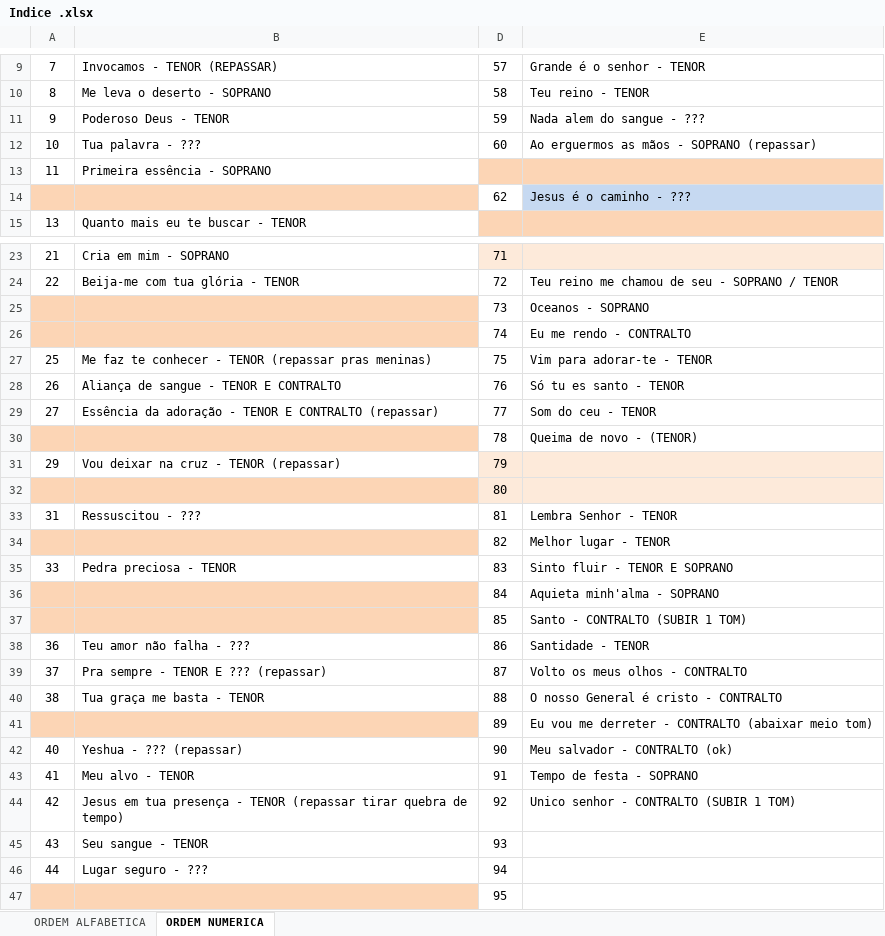
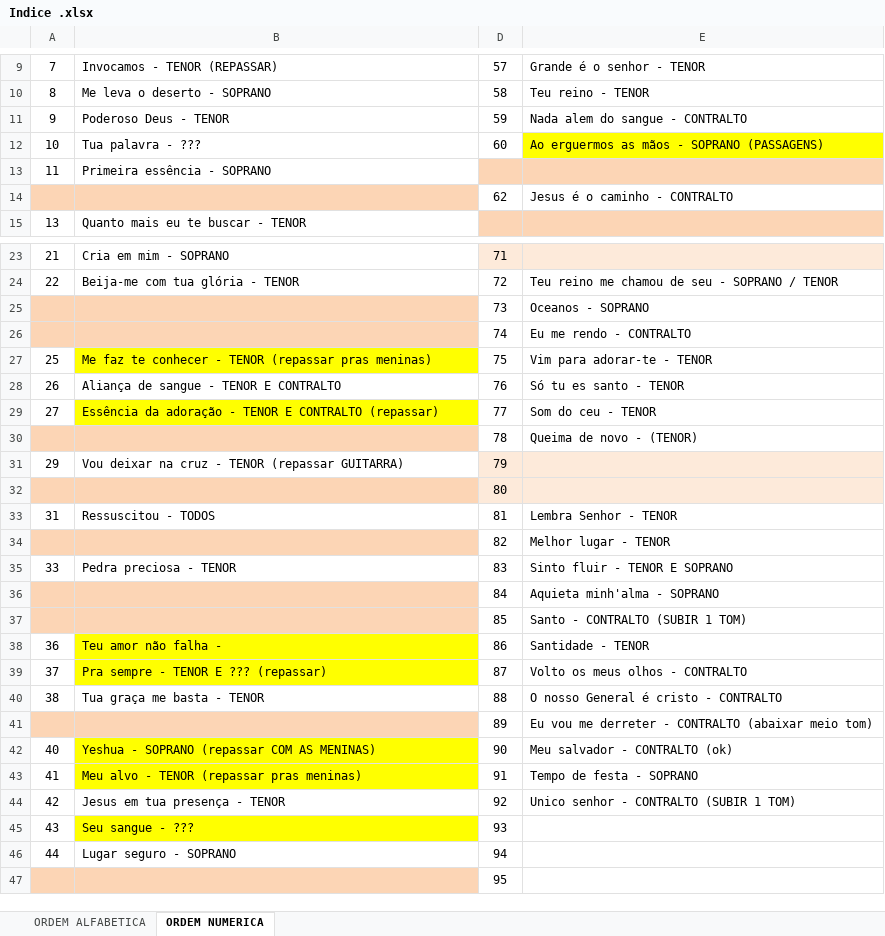
Before and after one commit to lpsj/LOUVORES-CIFRADOS_DOCX-ODS, an Excel workbook: Indice .xlsx, sheet ORDEM NUMERICA, drawn as a sheet; only a part is shown, gaps mark what is left out; values as stored, in another font and other column widths than the file's, no borders; the diff covers the shown part only; the diff names each change by its address in the sheet, - before the commit and + after, or states it on an @@ line.

Commit message:
atualização

```diff
--- a/Indice .xlsx (sheet ORDEM NUMERICA)
+++ b/Indice .xlsx (sheet ORDEM NUMERICA)
-E11: Nada alem do sangue - ???
+E11: Nada alem do sangue - CONTRALTO
-E12: Ao erguermos as mãos - SOPRANO (repassar)
+E12: Ao erguermos as mãos - SOPRANO (PASSAGENS)
-E12 fill: none
+E12 fill: #FFFF00
-E14: Jesus é o caminho - ???
+E14: Jesus é o caminho - CONTRALTO
-E14 fill: #C6D9F1
+E14 fill: none
-B27 fill: none
+B27 fill: #FFFF00
-B29 fill: none
+B29 fill: #FFFF00
-B31: Vou deixar na cruz - TENOR (repassar)
+B31: Vou deixar na cruz - TENOR (repassar GUITARRA)
-B33: Ressuscitou - ???
+B33: Ressuscitou - TODOS
-B38: Teu amor não falha - ???
+B38: Teu amor não falha -
-B38:B39 fill: none
+B38:B39 fill: #FFFF00
-B42: Yeshua - ??? (repassar)
+B42: Yeshua - SOPRANO (repassar COM AS MENINAS)
-B42:B43 fill: none
+B42:B43 fill: #FFFF00
-B43: Meu alvo - TENOR
+B43: Meu alvo - TENOR (repassar pras meninas)
-B44: …- TENOR (repassar tirar quebra de tempo)
+B44: …- TENOR
-B45: Seu sangue - TENOR
+B45: Seu sangue - ???
-B45 fill: none
+B45 fill: #FFFF00
-B46: Lugar seguro - ???
+B46: Lugar seguro - SOPRANO
```
Also changed, not shown: 2 edited cells and cell formats elsewhere in this sheet.
